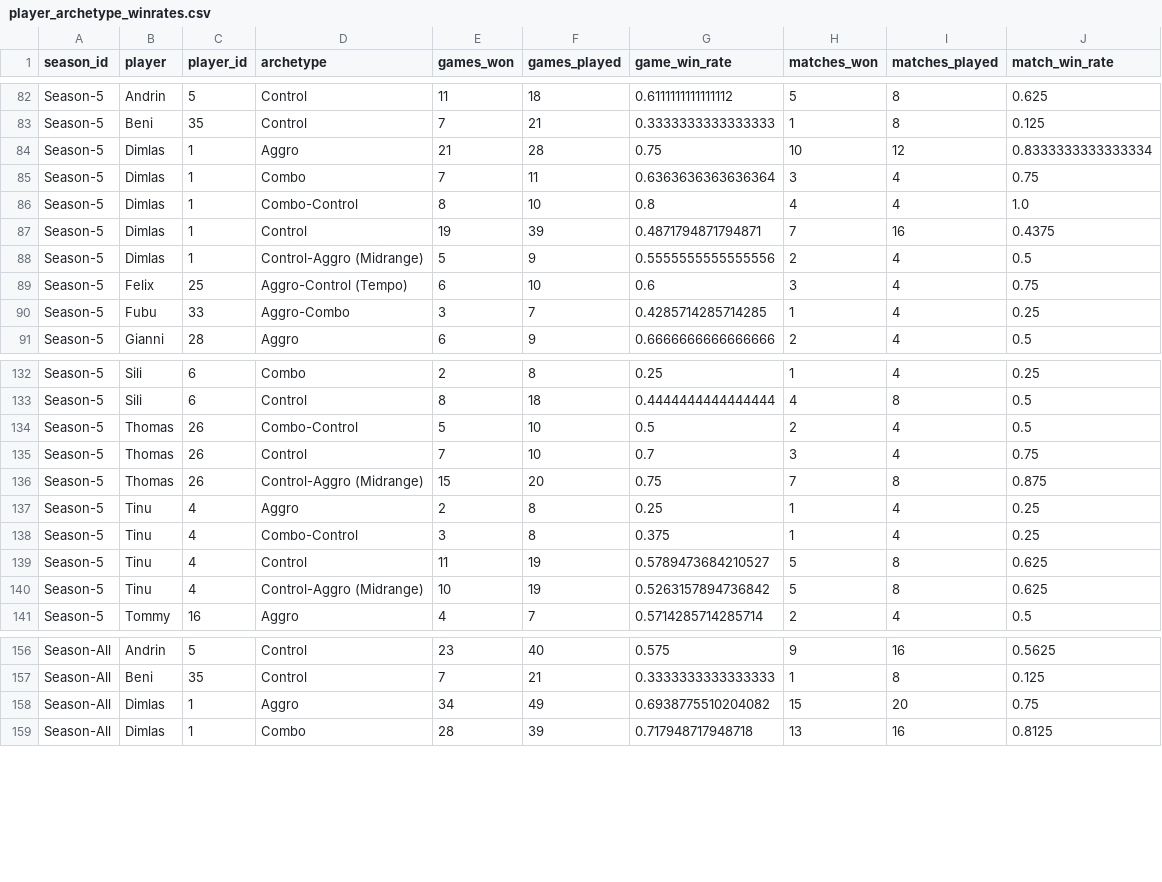
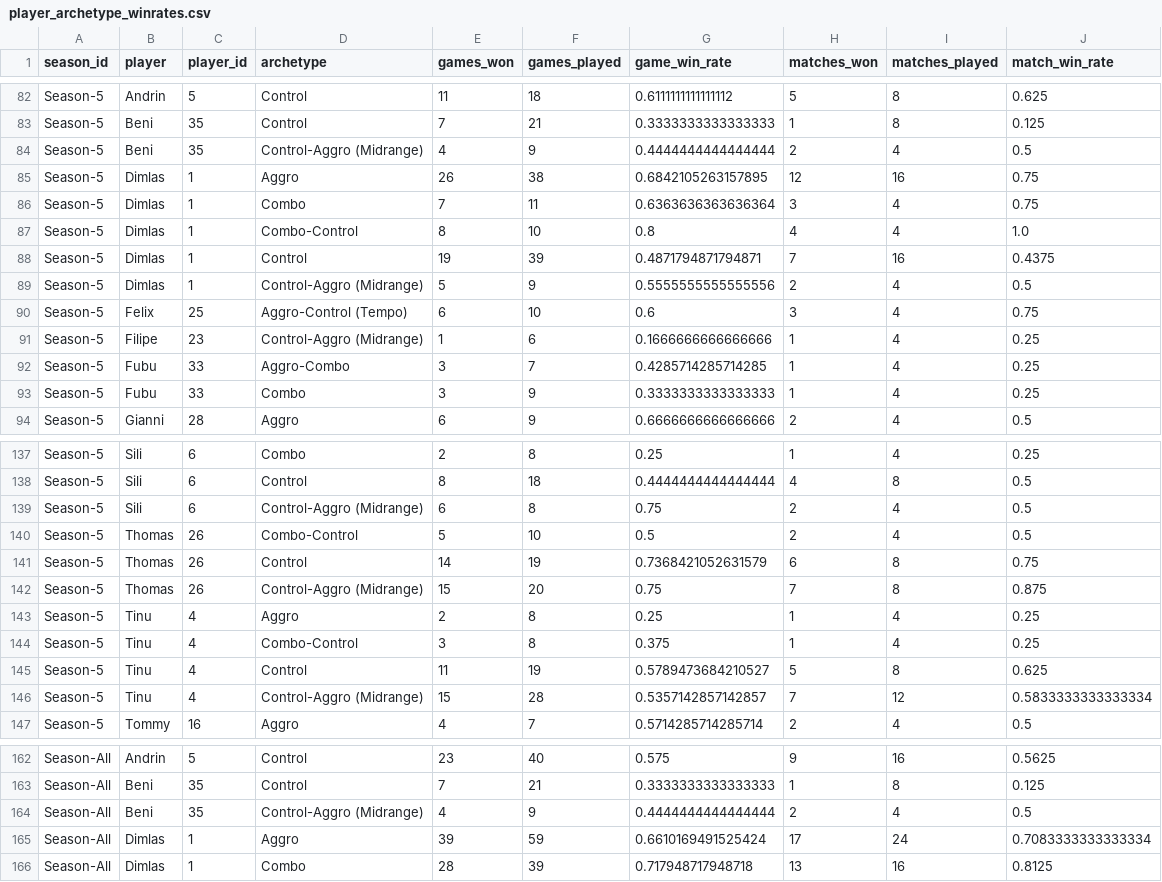
Before and after one commit to GuySchnidrig/ManaCore, a CSV file: data/processed/player_archetype_winrates.csv, drawn as a sheet; only a part is shown, gaps mark what is left out; the diff covers the shown part only.

```diff
--- a/data/processed/player_archetype_winrates.csv
+++ b/data/processed/player_archetype_winrates.csv
@@ -83,3 +83,4 @@ Season-5,Andrin,5,Control,11,18,0.6111111111111112,5,8,0.625
 Season-5,Beni,35,Control,7,21,0.3333333333333333,1,8,0.125
-Season-5,Dimlas,1,Aggro,21,28,0.75,10,12,0.8333333333333334
+Season-5,Beni,35,Control-Aggro (Midrange),4,9,0.4444444444444444,2,4,0.5
+Season-5,Dimlas,1,Aggro,26,38,0.6842105263157895,12,16,0.75
 Season-5,Dimlas,1,Combo,7,11,0.6363636363636364,3,4,0.75
@@ -89,3 +90,5 @@ Season-5,Dimlas,1,Control-Aggro (Midrange),5,9,0.5555555555555556,2,4,0.5
 Season-5,Felix,25,Aggro-Control (Tempo),6,10,0.6,3,4,0.75
+Season-5,Filipe,23,Control-Aggro (Midrange),1,6,0.1666666666666666,1,4,0.25
 Season-5,Fubu,33,Aggro-Combo,3,7,0.4285714285714285,1,4,0.25
+Season-5,Fubu,33,Combo,3,9,0.3333333333333333,1,4,0.25
 Season-5,Gianni,28,Aggro,6,9,0.6666666666666666,2,4,0.5
@@ -133,4 +138,5 @@ Season-5,Sili,6,Combo,2,8,0.25,1,4,0.25
 Season-5,Sili,6,Control,8,18,0.4444444444444444,4,8,0.5
+Season-5,Sili,6,Control-Aggro (Midrange),6,8,0.75,2,4,0.5
 Season-5,Thomas,26,Combo-Control,5,10,0.5,2,4,0.5
-Season-5,Thomas,26,Control,7,10,0.7,3,4,0.75
+Season-5,Thomas,26,Control,14,19,0.7368421052631579,6,8,0.75
 Season-5,Thomas,26,Control-Aggro (Midrange),15,20,0.75,7,8,0.875
@@ -139,3 +145,3 @@ Season-5,Tinu,4,Combo-Control,3,8,0.375,1,4,0.25
 Season-5,Tinu,4,Control,11,19,0.5789473684210527,5,8,0.625
-Season-5,Tinu,4,Control-Aggro (Midrange),10,19,0.5263157894736842,5,8,0.625
+Season-5,Tinu,4,Control-Aggro (Midrange),15,28,0.5357142857142857,7,12,0.5833333333333334
 Season-5,Tommy,16,Aggro,4,7,0.5714285714285714,2,4,0.5
@@ -157,3 +163,4 @@ Season-All,Andrin,5,Control,23,40,0.575,9,16,0.5625
 Season-All,Beni,35,Control,7,21,0.3333333333333333,1,8,0.125
-Season-All,Dimlas,1,Aggro,34,49,0.6938775510204082,15,20,0.75
+Season-All,Beni,35,Control-Aggro (Midrange),4,9,0.4444444444444444,2,4,0.5
+Season-All,Dimlas,1,Aggro,39,59,0.6610169491525424,17,24,0.7083333333333334
 Season-All,Dimlas,1,Combo,28,39,0.717948717948718,13,16,0.8125
```
Also changed, not shown: 5 added rows and 58 edited cells elsewhere in this file, data/processed/decktype_game_winrate.csv, data/processed/matches.csv, 21 other files.
